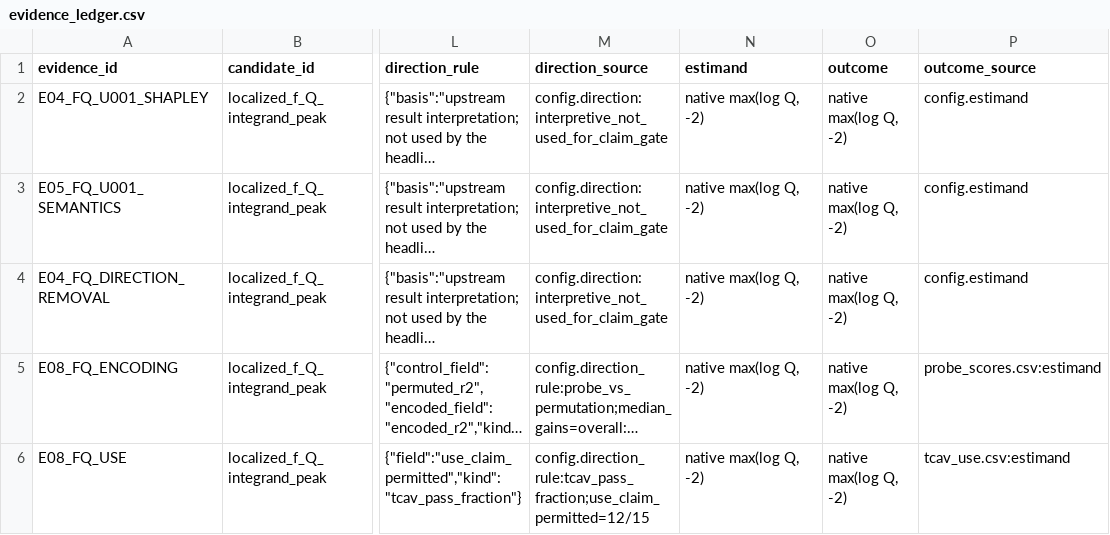
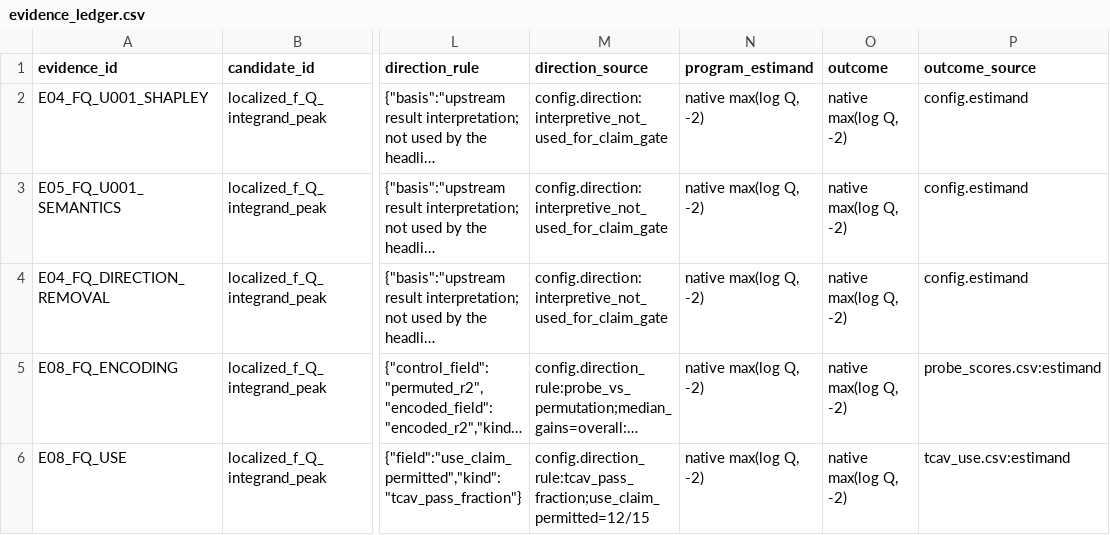
Before and after one commit to landreman/understanding_ITG_NN, a CSV file: reports/xai/S14_artifacts/evidence_ledger.csv, drawn as a sheet; only a part is shown, gaps mark what is left out; long unchanged cells end in …; the diff names each change by its address in the sheet, - before the commit and + after, or states it on an @@ line.

```diff
--- a/reports/xai/S14_artifacts/evidence_ledger.csv
+++ b/reports/xai/S14_artifacts/evidence_ledger.csv
-N1: estimand
+N1: program_estimand
```
Also changed, not shown: reports/xai/S14_artifacts/claim_register.csv, 5 other files.
